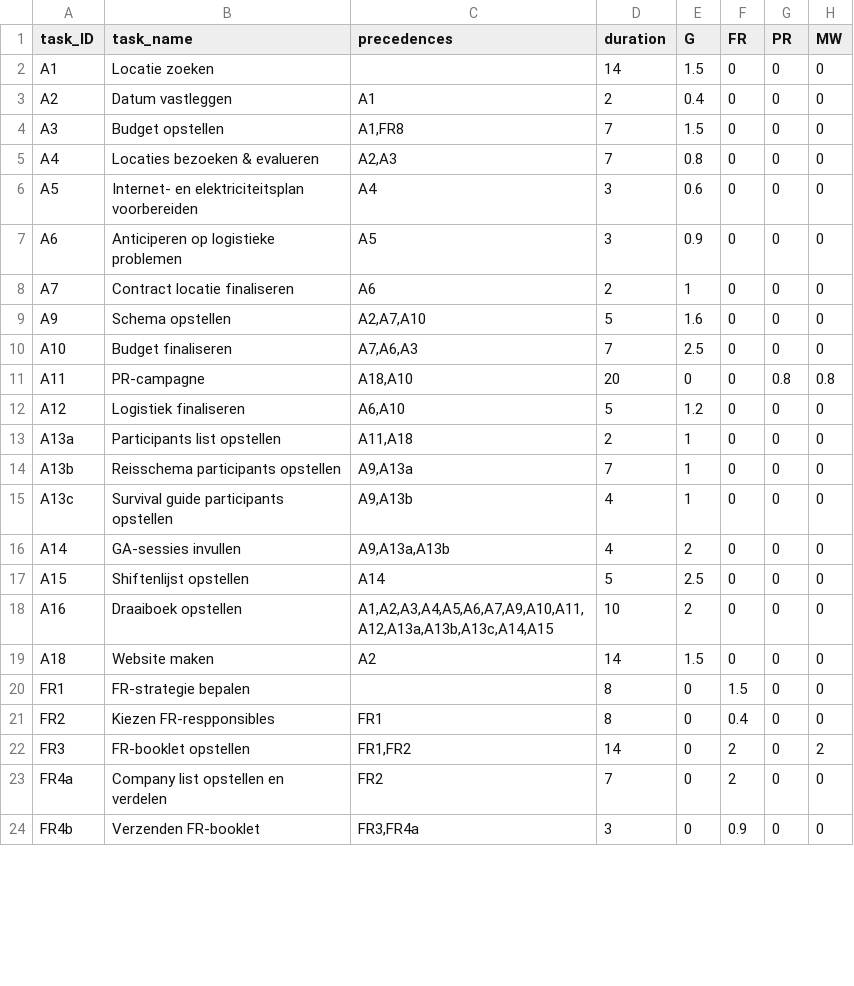
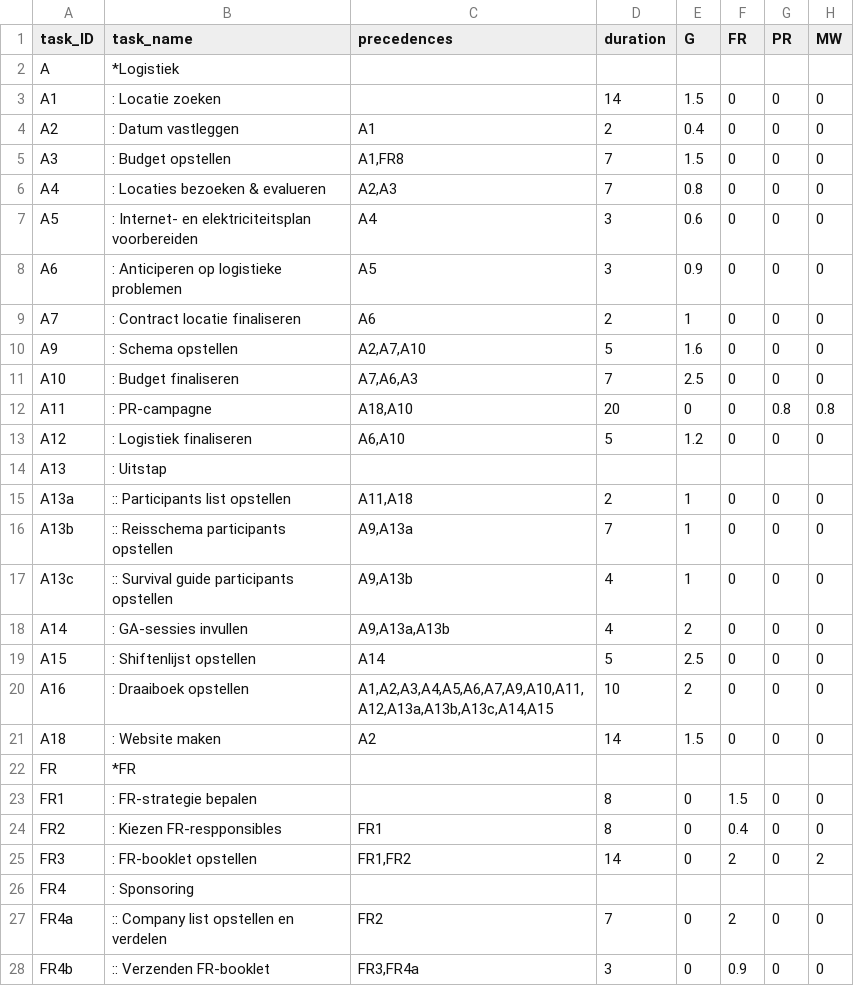
Before and after one commit to nymanjens/pycrosoft-project, a CSV file: input.csv, drawn as a sheet; only a part is shown; the diff covers the shown part only.

```diff
--- a/input.csv
+++ b/input.csv
@@ -1,24 +1,28 @@
 task_ID;task_name;precedences;duration;G;FR;PR;MW
-A1;Locatie zoeken;;14;1.5;0;0;0
-A2;Datum vastleggen;A1;2;0.4;0;0;0
-A3;Budget opstellen;A1,FR8;7;1.5;0;0;0
-A4;Locaties bezoeken & evalueren;A2,A3;7;0.8;0;0;0
-A5;Internet- en elektriciteitsplan voorbereiden;A4;3;0.6;0;0;0
-A6;Anticiperen op logistieke problemen;A5;3;0.9;0;0;0
-A7;Contract locatie finaliseren;A6;2;1;0;0;0
-A9;Schema opstellen;A2,A7,A10;5;1.6;0;0;0
-A10;Budget finaliseren;A7,A6,A3;7;2.5;0;0;0
-A11;PR-campagne;A18,A10;20;0;0;0.8;0.8
-A12;Logistiek finaliseren;A6,A10;5;1.2;0;0;0
-A13a;Participants list opstellen;A11,A18;2;1;0;0;0
-A13b;Reisschema participants opstellen;A9,A13a;7;1;0;0;0
-A13c;Survival guide participants opstellen;A9,A13b;4;1;0;0;0
-A14;GA-sessies invullen;A9,A13a,A13b;4;2;0;0;0
-A15;Shiftenlijst opstellen;A14;5;2.5;0;0;0
-A16;Draaiboek opstellen;A1,A2,A3,A4,A5,A6,A7,A9,A10,A11,A12,A13a,A13b,A13c,A14,A15;10;2;0;0;0
-A18;Website maken;A2;14;1.5;0;0;0
-FR1;FR-strategie bepalen;;8;0;1.5;0;0
-FR2;Kiezen FR-respponsibles;FR1;8;0;0.4;0;0
-FR3;FR-booklet opstellen;FR1,FR2;14;0;2;0;2
-FR4a;Company list opstellen en verdelen;FR2;7;0;2;0;0
-FR4b;Verzenden FR-booklet;FR3,FR4a;3;0;0.9;0;0
+A;*Logistiek;;;;;;
+A1;: Locatie zoeken;;14;1.5;0;0;0
+A2;: Datum vastleggen;A1;2;0.4;0;0;0
+A3;: Budget opstellen;A1,FR8;7;1.5;0;0;0
+A4;: Locaties bezoeken & evalueren;A2,A3;7;0.8;0;0;0
+A5;: Internet- en elektriciteitsplan voorbereiden;A4;3;0.6;0;0;0
+A6;: Anticiperen op logistieke problemen;A5;3;0.9;0;0;0
+A7;: Contract locatie finaliseren;A6;2;1;0;0;0
+A9;: Schema opstellen;A2,A7,A10;5;1.6;0;0;0
+A10;: Budget finaliseren;A7,A6,A3;7;2.5;0;0;0
+A11;: PR-campagne;A18,A10;20;0;0;0.8;0.8
+A12;: Logistiek finaliseren;A6,A10;5;1.2;0;0;0
+A13;: Uitstap;;;;;;
+A13a;:: Participants list opstellen;A11,A18;2;1;0;0;0
+A13b;:: Reisschema participants opstellen;A9,A13a;7;1;0;0;0
+A13c;:: Survival guide participants opstellen;A9,A13b;4;1;0;0;0
+A14;: GA-sessies invullen;A9,A13a,A13b;4;2;0;0;0
+A15;: Shiftenlijst opstellen;A14;5;2.5;0;0;0
+A16;: Draaiboek opstellen;A1,A2,A3,A4,A5,A6,A7,A9,A10,A11,A12,A13a,A13b,A13c,A14,A15;10;2;0;0;0
+A18;: Website maken;A2;14;1.5;0;0;0
+FR;*FR;;;;;;
+FR1;: FR-strategie bepalen;;8;0;1.5;0;0
+FR2;: Kiezen FR-respponsibles;FR1;8;0;0.4;0;0
+FR3;: FR-booklet opstellen;FR1,FR2;14;0;2;0;2
+FR4;: Sponsoring;;;;;;
+FR4a;:: Company list opstellen en verdelen;FR2;7;0;2;0;0
+FR4b;:: Verzenden FR-booklet;FR3,FR4a;3;0;0.9;0;0
```
Also changed, not shown: 2 added rows and 41 edited cells elsewhere in this file, 8 other files.
